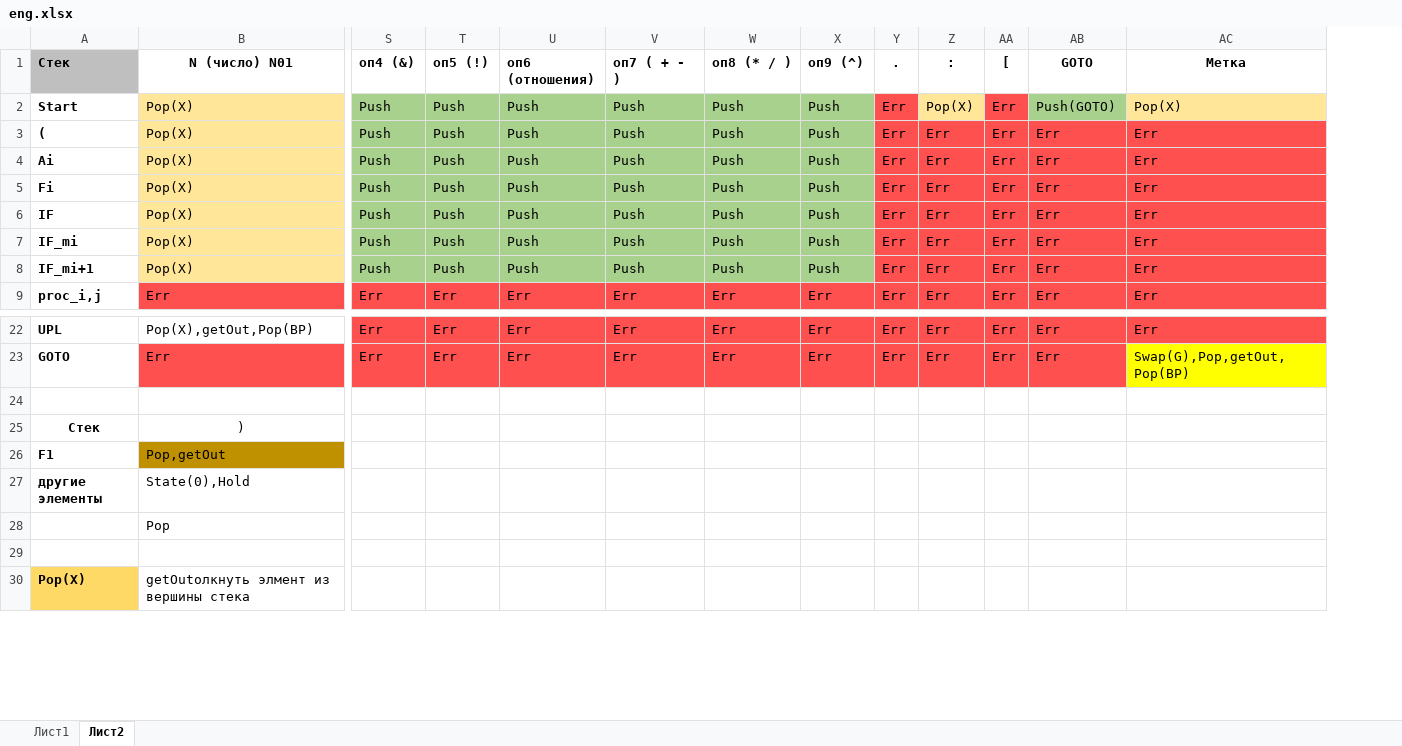
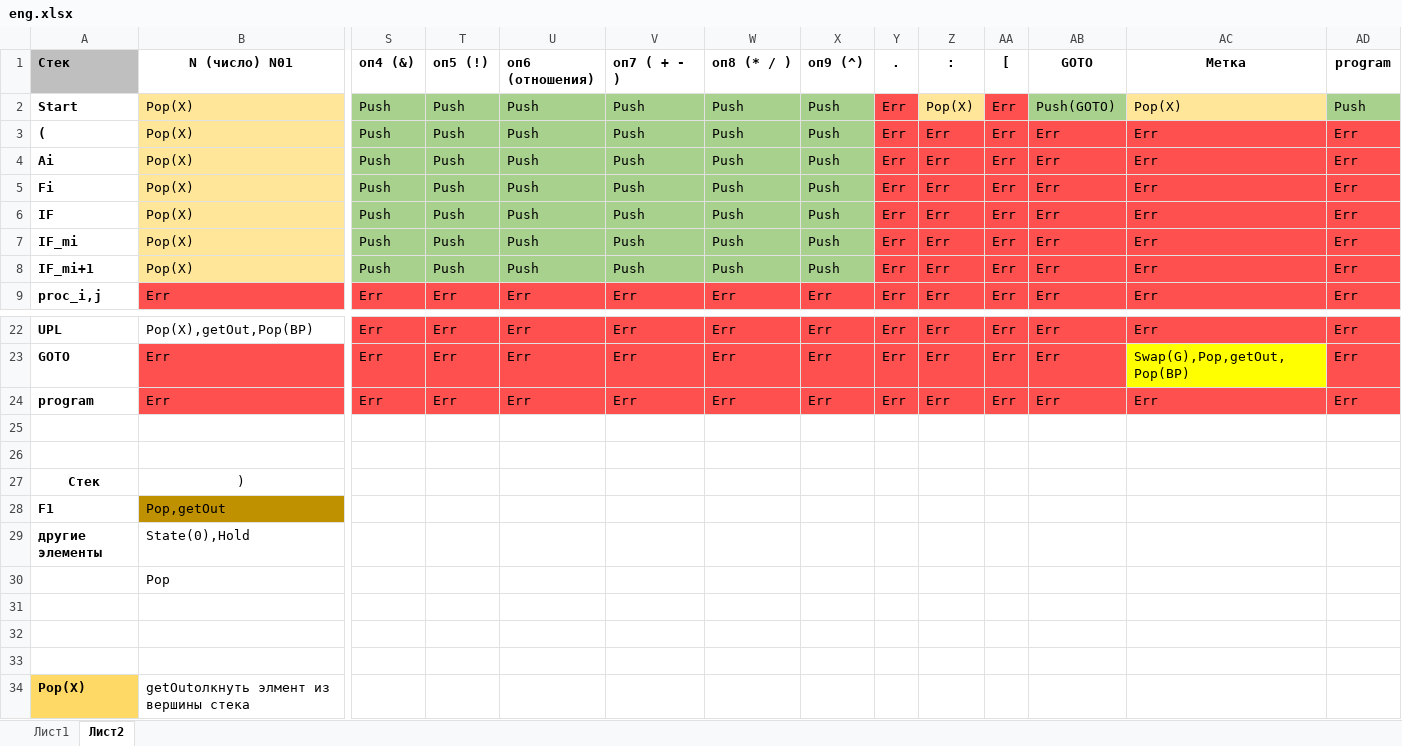
Before and after one commit to AgonyMidnight/PascalToFortran, an Excel workbook: eng.xlsx, sheet Лист2, drawn as a sheet; only a part is shown, gaps mark what is left out; values as stored, in another font and other column widths than the file's, no borders; rows hold the shown columns only; the diff names each change by its address in the sheet, - before the commit and + after, or states it on an @@ line.

```diff
--- a/eng.xlsx (sheet Лист2)
+++ b/eng.xlsx (sheet Лист2)
+column AD (program), rows 2-9: Push | Err | Err | Err | Err | Err | Err | Err; rows 22-23: Err | Err
+row 24: program | Err | Err | Err | Err | Err | Err | Err | Err | Err | Err | Err | Err | Err
+row 25: (empty)
+row 32: (empty)
+row 33: (empty)
```
Also changed, not shown: 3 other files.
